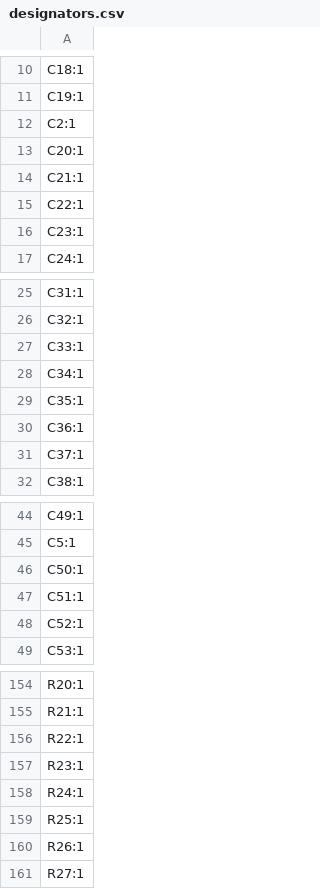
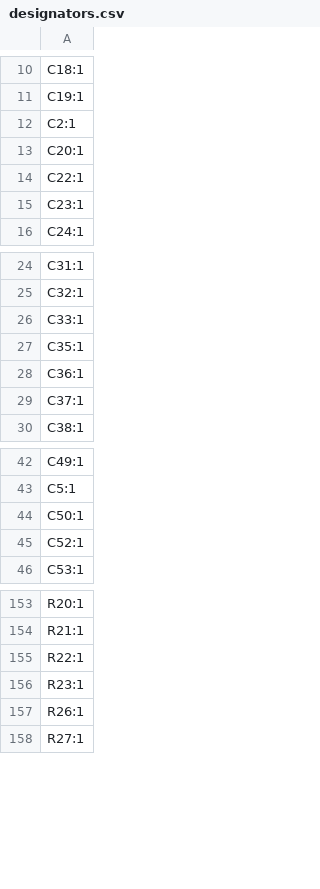
Before and after one commit to eren-akbayin/NanoGaN, a CSV file: production/designators.csv, drawn as a sheet; only a part is shown, gaps mark what is left out; removed rows and columns are numbered as before the commit, all else as after; the diff covers the shown part only; the diff names each change by its address in the sheet, - before the commit and + after, or states it on an @@ line.

```diff
--- a/production/designators.csv
+++ b/production/designators.csv
-row 14: C21:1
-row 28: C34:1
-row 47: C51:1
-row 158: R24:1
-row 159: R25:1
```
Also changed, not shown: 9 added rows and 4 removed rows elsewhere in this file, production/bom.csv, production/positions.csv, 13 other files.
